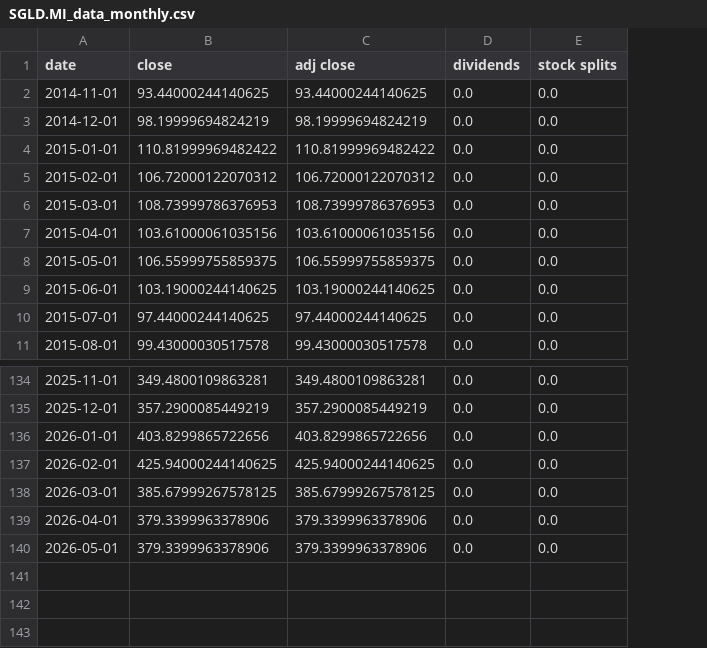
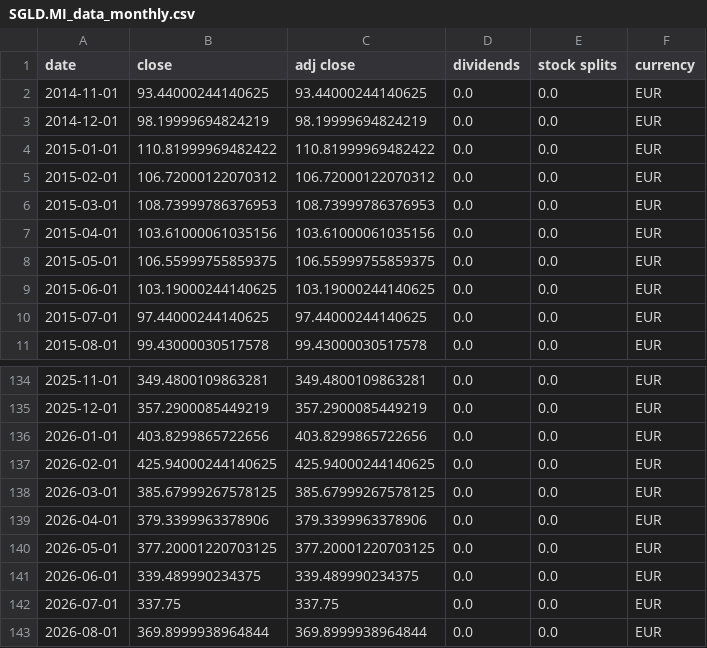
Before and after one commit to LaRambla20/portfolio-optimization-dashboard_streamlit, a CSV file: individual_indices_data/SGLD.MI_data_monthly.csv, drawn as a sheet; only a part is shown, gaps mark what is left out; the diff names each change by its address in the sheet, - before the commit and + after, or states it on an @@ line.

```diff
--- a/individual_indices_data/SGLD.MI_data_monthly.csv
+++ b/individual_indices_data/SGLD.MI_data_monthly.csv
+column F (currency), rows 2-11: all EUR; rows 134-140: all EUR
-B140 (close): 379.3399963378906
+B140 (close): 377.20001220703125
-C140 (adj close): 379.3399963378906
+C140 (adj close): 377.20001220703125
+row 141: 2026-06-01 | 339.489990234375 | 339.489990234375 | 0.0 | 0.0 | EUR
+row 142: 2026-07-01 | 337.75 | 337.75 | 0.0 | 0.0 | EUR
+row 143: 2026-08-01 | 369.8999938964844 | 369.8999938964844 | 0.0 | 0.0 | EUR
```
Also changed, not shown: individual_indices_data/BTC-EUR_data_monthly.csv, individual_indices_data/DBMF_data_daily.csv, 9 other files.
